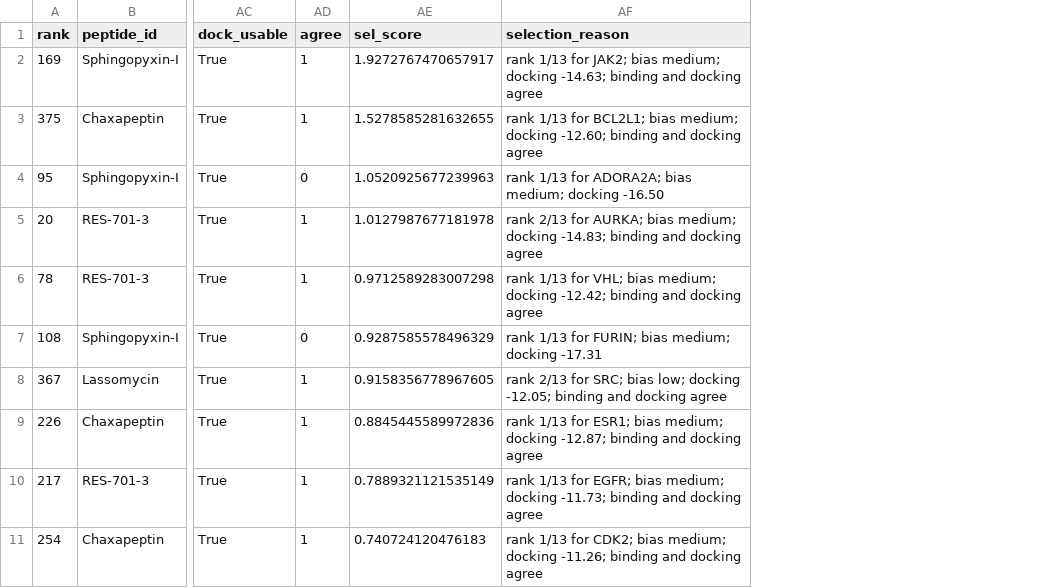
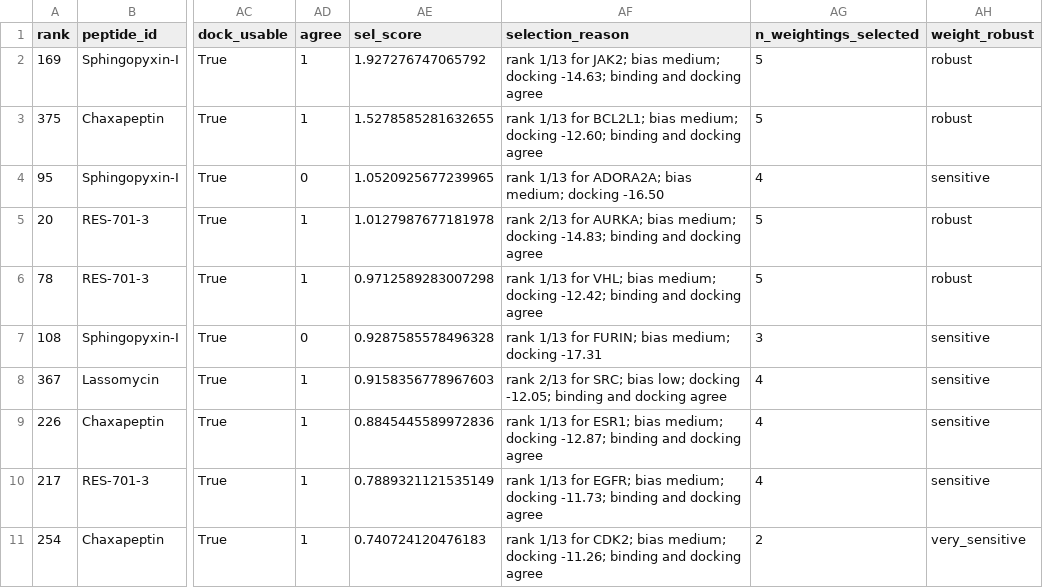
Before and after one commit to Prp-Lasso/PRP49, a CSV file: releases/FINAL_2026-09-18_v2_full/final_candidates_top10.csv, drawn as a sheet; only a part is shown, gaps mark what is left out; the diff names each change by its address in the sheet, - before the commit and + after, or states it on an @@ line.

Commit message:
fusion-weight sensitivity: only 4 of the final 10 survive all weightings (JAK2, VHL, AURKA, BCL2L1) - the weighting cannot be fitted from ~6 usable literature pairs, so robustness is reported instead; SRC x Lassomycin noted as low-bias BUT weight-sensitive

```diff
--- a/releases/FINAL_2026-09-18_v2_full/final_candidates_top10.csv
+++ b/releases/FINAL_2026-09-18_v2_full/final_candidates_top10.csv
+column AG (n_weightings_selected), rows 2-11: 5 | 5 | 4 | 5 | 5 | 3 | 4 | 4 | 4 | 2
+column AH (weight_robust), rows 2-11: robust | robust | sensitive | robust | robust | sensitive | sensitive | sensitive | sensitive | very_sensitive
-AE2 (sel_score): 1.9272767470657917
+AE2 (sel_score): 1.927276747065792
-AE4 (sel_score): 1.0520925677239963
+AE4 (sel_score): 1.0520925677239965
-AE7 (sel_score): 0.9287585578496329
+AE7 (sel_score): 0.9287585578496328
-AE8 (sel_score): 0.9158356778967605
+AE8 (sel_score): 0.9158356778967603
```
Also changed, not shown: releases/v2_2026-09-18_full/final_candidates_top10.csv, 7 other files.
